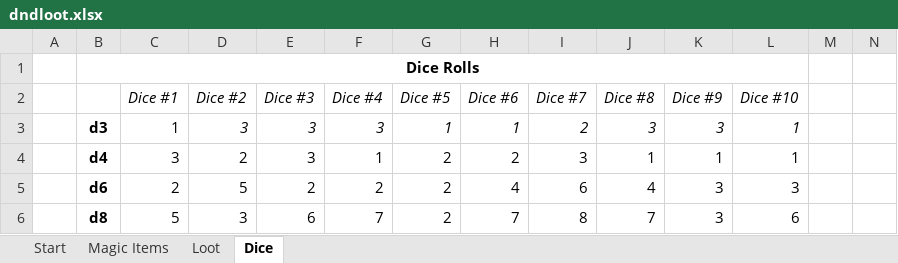
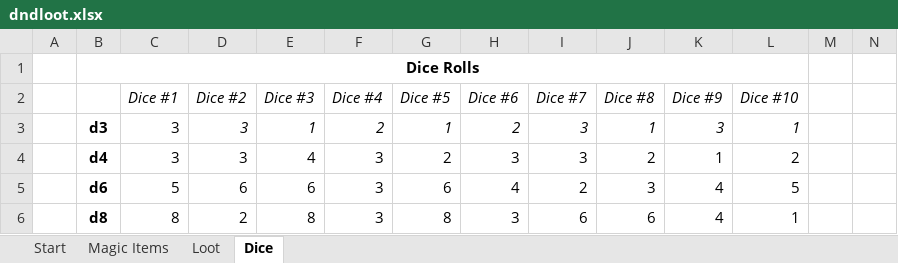
Before and after one commit to zeezee003/dndlootgenerator, an Excel workbook: dndloot.xlsx, sheet Dice, drawn as a sheet; only a part is shown; values as stored, in another font and other column widths than the file's, no borders; the diff covers the shown part only; the diff names each change by its address in the sheet, - before the commit and + after, or states it on an @@ line.

```diff
--- a/dndloot.xlsx (sheet Dice)
+++ b/dndloot.xlsx (sheet Dice)
-C3 (Dice #1): 1
+C3 (Dice #1): 3
-E3 (Dice #3): 3
+E3 (Dice #3): 1
-F3 (Dice #4): 3
+F3 (Dice #4): 2
-H3 (Dice #6): 1
+H3 (Dice #6): 2
-I3 (Dice #7): 2
+I3 (Dice #7): 3
-J3 (Dice #8): 3
+J3 (Dice #8): 1
-D4 (Dice #2): 2
+D4 (Dice #2): 3
-E4 (Dice #3): 3
+E4 (Dice #3): 4
-F4 (Dice #4): 1
+F4 (Dice #4): 3
-H4 (Dice #6): 2
+H4 (Dice #6): 3
-J4 (Dice #8): 1
+J4 (Dice #8): 2
-L4 (Dice #10): 1
+L4 (Dice #10): 2
-C5 (Dice #1): 2
+C5 (Dice #1): 5
-D5 (Dice #2): 5
+D5 (Dice #2): 6
-E5 (Dice #3): 2
+E5 (Dice #3): 6
-F5 (Dice #4): 2
+F5 (Dice #4): 3
-G5 (Dice #5): 2
+G5 (Dice #5): 6
-I5 (Dice #7): 6
+I5 (Dice #7): 2
-J5 (Dice #8): 4
+J5 (Dice #8): 3
-K5:K6 (Dice #9): 3
+K5:K6 (Dice #9): 4
-L5 (Dice #10): 3
+L5 (Dice #10): 5
-C6 (Dice #1): 5
+C6 (Dice #1): 8
-D6 (Dice #2): 3
+D6 (Dice #2): 2
-E6 (Dice #3): 6
+E6 (Dice #3): 8
-F6 (Dice #4): 7
+F6 (Dice #4): 3
-G6 (Dice #5): 2
+G6 (Dice #5): 8
-H6 (Dice #6): 7
+H6 (Dice #6): 3
-I6 (Dice #7): 8
+I6 (Dice #7): 6
-J6 (Dice #8): 7
+J6 (Dice #8): 6
-L6 (Dice #10): 6
+L6 (Dice #10): 1
```
Also changed, not shown: 111 edited cells elsewhere in this sheet, sheet Loot, 1 other file.
